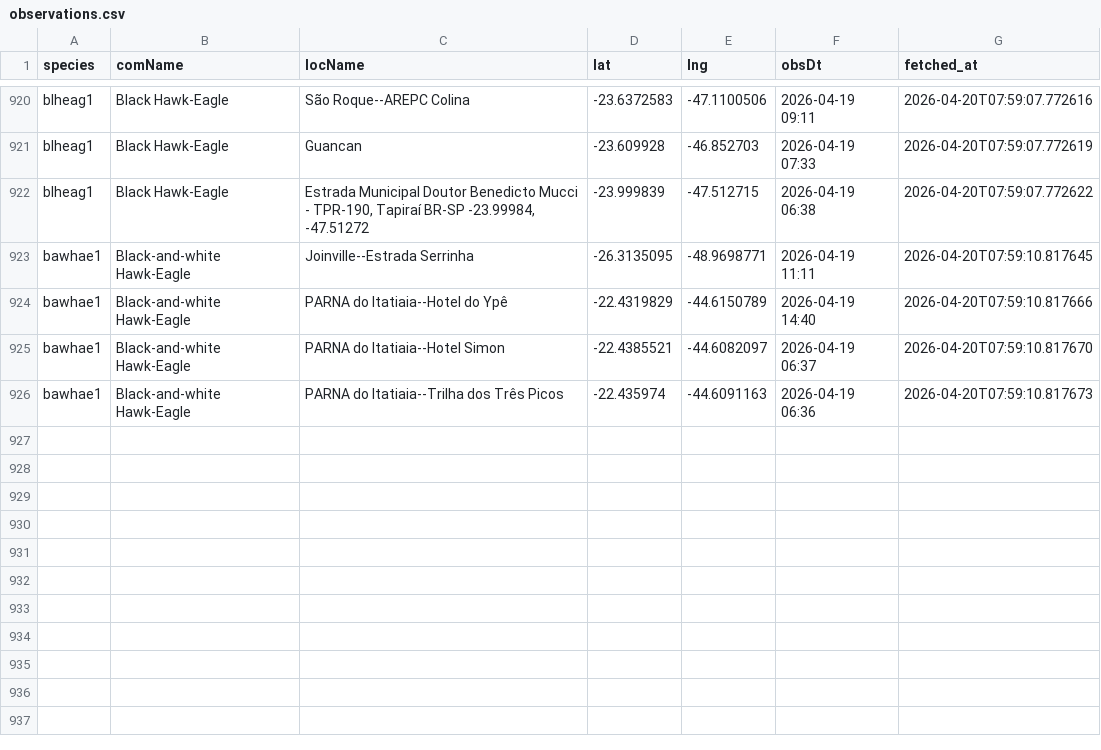
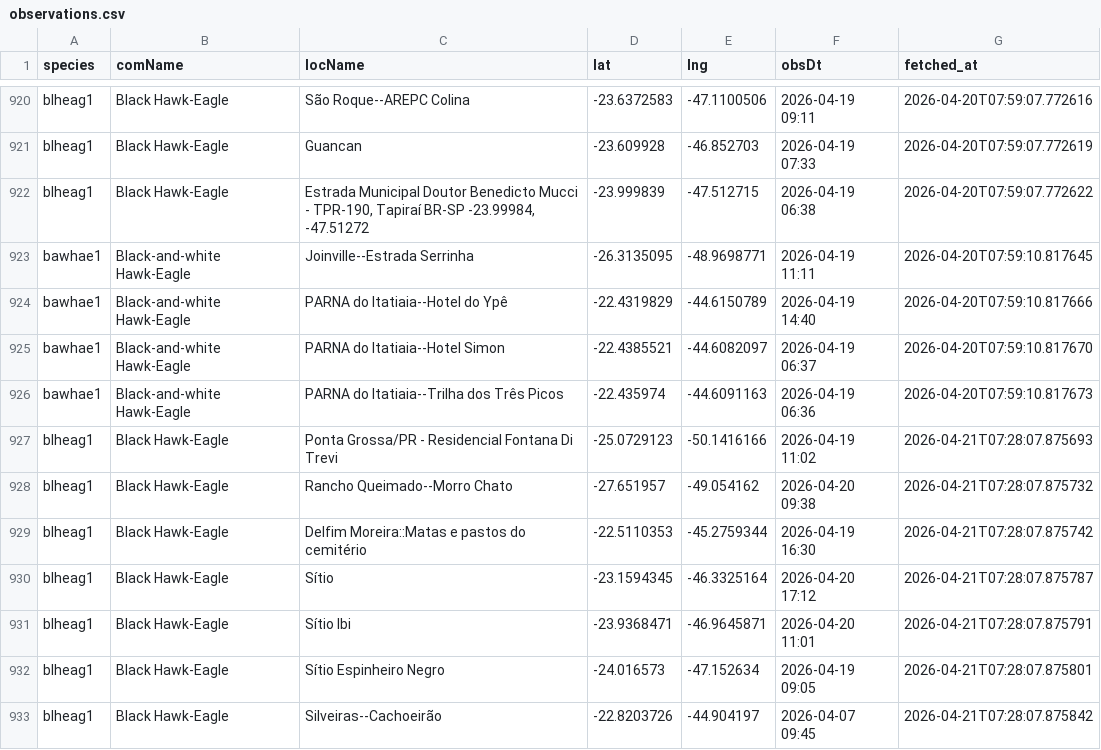
Before and after one commit to LucasEmerickTorrezani/ebird-aguias-de-penacho-dashboard, a CSV file: data/observations.csv, drawn as a sheet; only a part is shown, gaps mark what is left out.

```diff
--- a/data/observations.csv
+++ b/data/observations.csv
@@ -926 +926,8 @@ bawhae1,Black-and-white Hawk-Eagle,PARNA do Itatiaia--Hotel Simon,-22.4385521,-4
 bawhae1,Black-and-white Hawk-Eagle,PARNA do Itatiaia--Trilha dos Três Picos,-22.435974,-44.6091163,2026-04-19 06:36,2026-04-20T07:59:10.817673
+blheag1,Black Hawk-Eagle,Ponta Grossa/PR - Residencial Fontana Di Trevi,-25.0729123,-50.1416166,2026-04-19 11:02,2026-04-21T07:28:07.875693
+blheag1,Black Hawk-Eagle,Rancho Queimado--Morro Chato,-27.651957,-49.054162,2026-04-20 09:38,2026-04-21T07:28:07.875732
+blheag1,Black Hawk-Eagle,Delfim Moreira::Matas e pastos do cemitério,-22.5110353,-45.2759344,2026-04-19 16:30,2026-04-21T07:28:07.875742
+blheag1,Black Hawk-Eagle,Sítio,-23.1594345,-46.3325164,2026-04-20 17:12,2026-04-21T07:28:07.875787
+blheag1,Black Hawk-Eagle,Sítio Ibi,-23.9368471,-46.9645871,2026-04-20 11:01,2026-04-21T07:28:07.875791
+blheag1,Black Hawk-Eagle,Sítio Espinheiro Negro,-24.016573,-47.152634,2026-04-19 09:05,2026-04-21T07:28:07.875801
+blheag1,Black Hawk-Eagle,Silveiras--Cachoeirão,-22.8203726,-44.904197,2026-04-07 09:45,2026-04-21T07:28:07.875842
```
